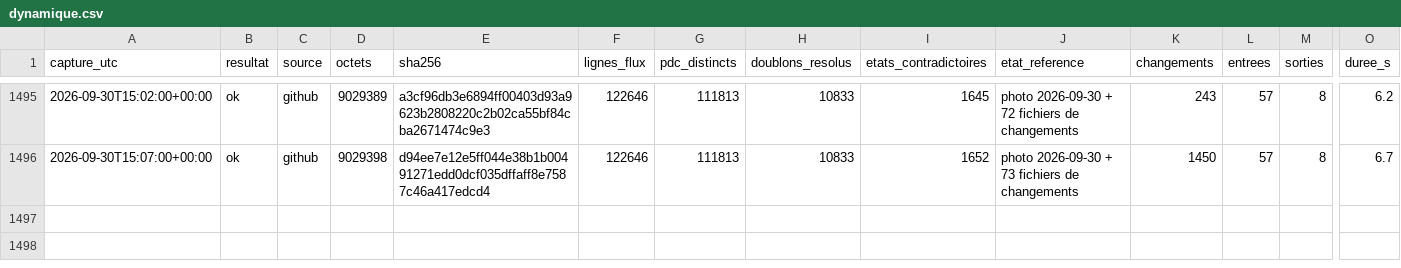
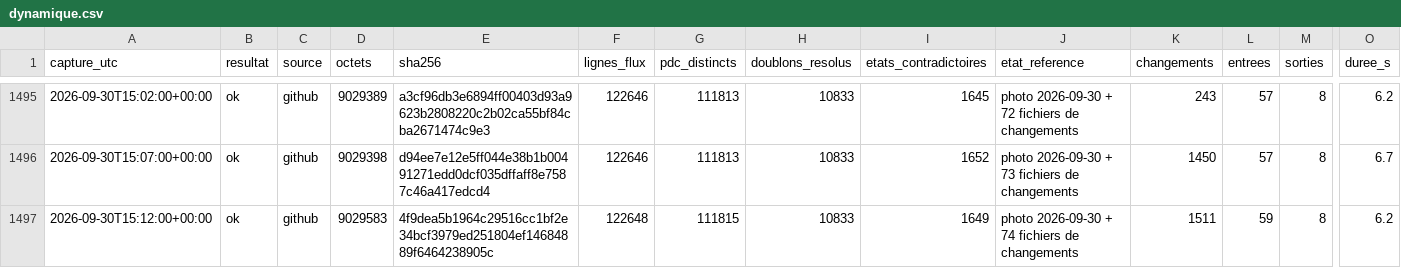
Before and after one commit to matheo-kandra/chargelab, a CSV file: data/collecte/journal/dynamique.csv, drawn as a sheet; only a part is shown, gaps mark what is left out; rows hold the shown columns only; the diff names each change by its address in the sheet, - before the commit and + after, or states it on an @@ line.

Commit message:
collecte locale 2026-09-30T15:12:06Z

```diff
--- a/data/collecte/journal/dynamique.csv
+++ b/data/collecte/journal/dynamique.csv
+row 1497: 2026-09-30T15:12:00+00:00 | ok | github | 9029583 | 4f9dea5b1964c29516cc1bf2e34bcf3979ed251804ef14684889f6464238905c | 122648 | 111815 | 10833 | 1649 | photo 2026-09-30 + 74 fichiers de changements | 1511 | 59 | 8 | 6.2
```
Also changed, not shown: 1 other file.
